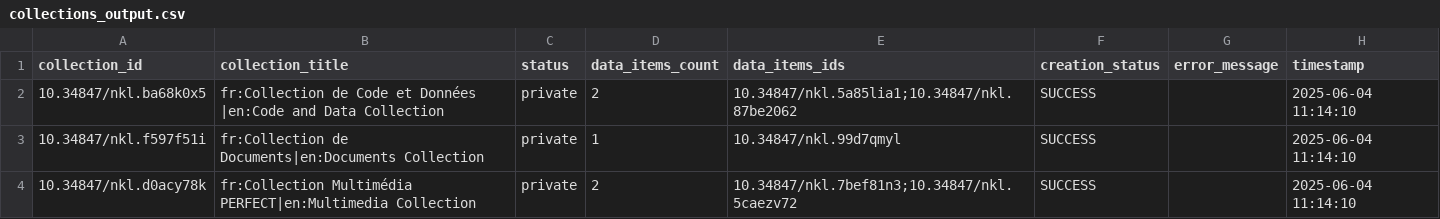
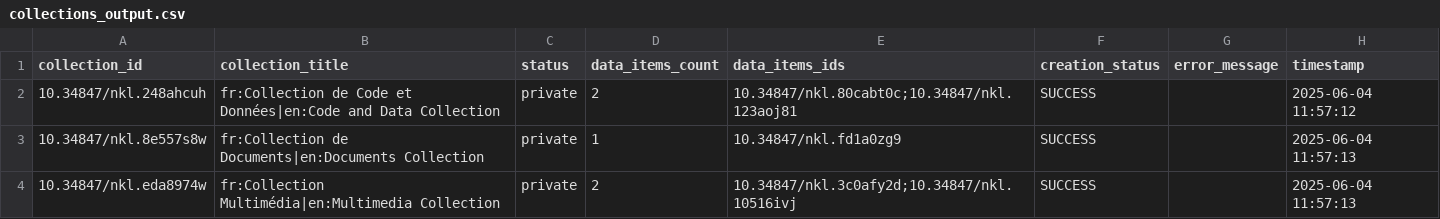
Before and after one commit to xy-liao/o-nakala-core, a CSV file: collections_output.csv, drawn as a sheet.

```diff
--- a/collections_output.csv
+++ b/collections_output.csv
@@ -1,4 +1,4 @@
 collection_id,collection_title,status,data_items_count,data_items_ids,creation_status,error_message,timestamp
-10.34847/nkl.ba68k0x5,fr:Collection de Code et Données |en:Code and Data Collection,private,2,10.34847/nkl.5a85lia1;10.34847/nkl.87be2062,SUCCESS,,2025-06-04 11:14:10
-10.34847/nkl.f597f51i,fr:Collection de Documents|en:Documents Collection,private,1,10.34847/nkl.99d7qmyl,SUCCESS,,2025-06-04 11:14:10
-10.34847/nkl.d0acy78k,fr:Collection Multimédia PERFECT|en:Multimedia Collection,private,2,10.34847/nkl.7bef81n3;10.34847/nkl.5caezv72,SUCCESS,,2025-06-04 11:14:10
+10.34847/nkl.248ahcuh,fr:Collection de Code et Données|en:Code and Data Collection,private,2,10.34847/nkl.80cabt0c;10.34847/nkl.123aoj81,SUCCESS,,2025-06-04 11:57:12
+10.34847/nkl.8e557s8w,fr:Collection de Documents|en:Documents Collection,private,1,10.34847/nkl.fd1a0zg9,SUCCESS,,2025-06-04 11:57:13
+10.34847/nkl.eda8974w,fr:Collection Multimédia|en:Multimedia Collection,private,2,10.34847/nkl.3c0afy2d;10.34847/nkl.10516ivj,SUCCESS,,2025-06-04 11:57:13
```
Also changed, not shown: output.csv, sample_dataset/folder_collections.csv, 4 other files.
